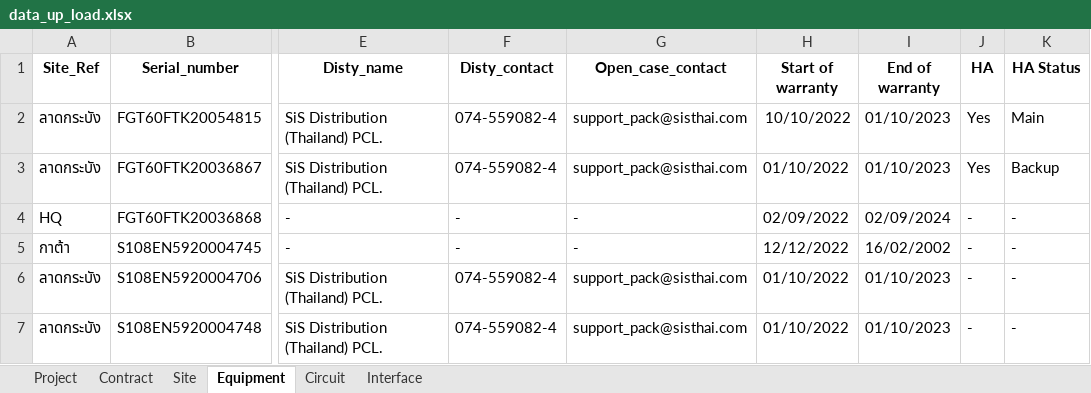
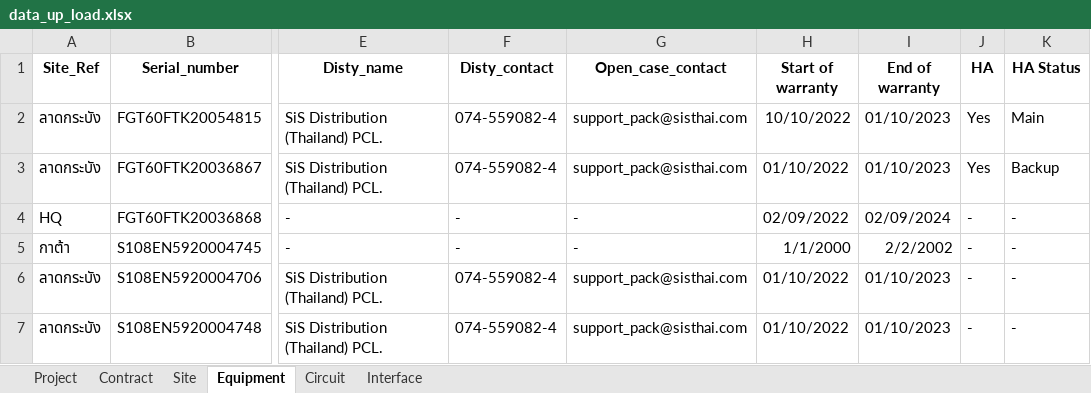
Before and after one commit to NatSuraden/noc_noc_project, an Excel workbook: noc_project/upload/data_up_load.xlsx, sheet Equipment, drawn as a sheet; only a part is shown, gaps mark what is left out; values as stored, in another font and other column widths than the file's, no borders; the diff names each change by its address in the sheet, - before the commit and + after, or states it on an @@ line.

```diff
--- a/noc_project/upload/data_up_load.xlsx (sheet Equipment)
+++ b/noc_project/upload/data_up_load.xlsx (sheet Equipment)
-H5 (Start of warranty): 12/12/2022
+H5 (Start of warranty): 1/1/2000
-I5 (End of warranty): 16/02/2002
+I5 (End of warranty): 2/2/2002
```
Also changed, not shown: 1 other file.
